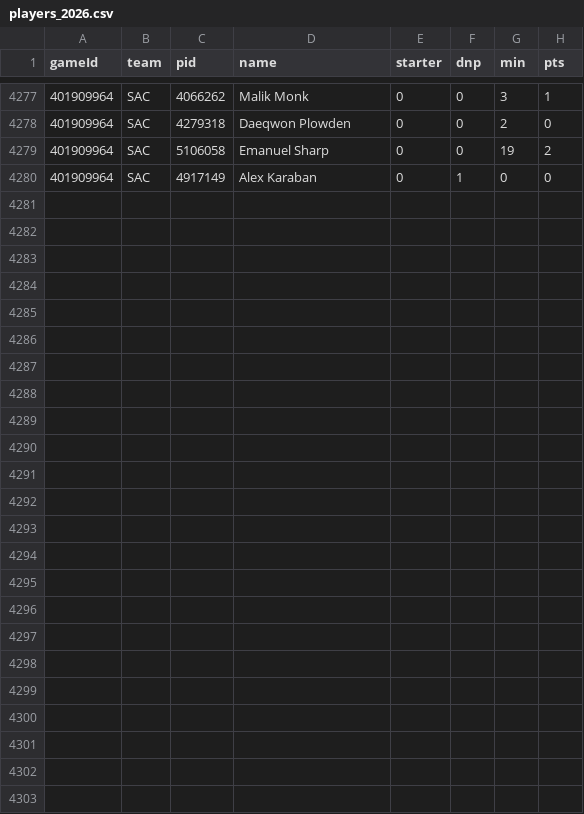
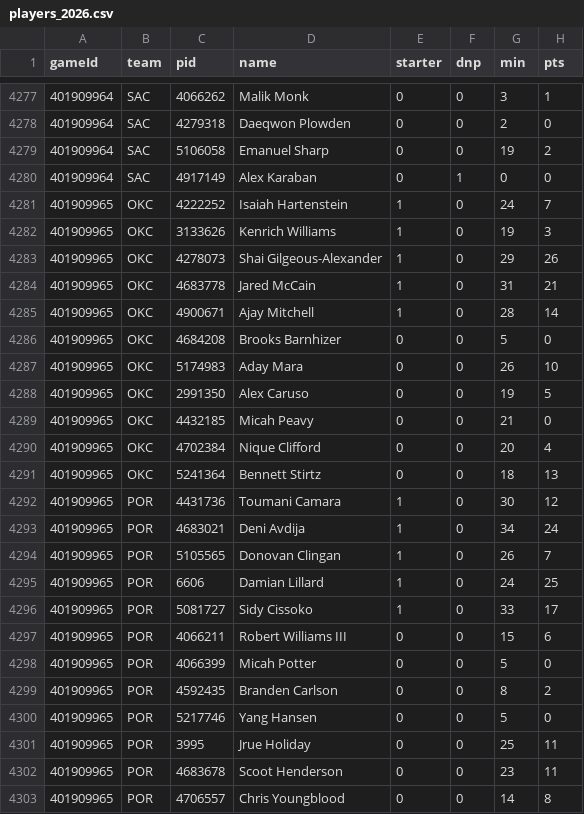
Before and after one commit to Johnbrick123/nba-unders, a CSV file: backtest/data/players_2026.csv, drawn as a sheet; only a part is shown, gaps mark what is left out.

```diff
--- a/backtest/data/players_2026.csv
+++ b/backtest/data/players_2026.csv
@@ -4280 +4280,24 @@ gameId,team,pid,name,starter,dnp,min,pts
 401909964,SAC,4917149,Alex Karaban,0,1,0,0
+401909965,OKC,4222252,Isaiah Hartenstein,1,0,24,7
+401909965,OKC,3133626,Kenrich Williams,1,0,19,3
+401909965,OKC,4278073,Shai Gilgeous-Alexander,1,0,29,26
+401909965,OKC,4683778,Jared McCain,1,0,31,21
+401909965,OKC,4900671,Ajay Mitchell,1,0,28,14
+401909965,OKC,4684208,Brooks Barnhizer,0,0,5,0
+401909965,OKC,5174983,Aday Mara,0,0,26,10
+401909965,OKC,2991350,Alex Caruso,0,0,19,5
+401909965,OKC,4432185,Micah Peavy,0,0,21,0
+401909965,OKC,4702384,Nique Clifford,0,0,20,4
+401909965,OKC,5241364,Bennett Stirtz,0,0,18,13
+401909965,POR,4431736,Toumani Camara,1,0,30,12
+401909965,POR,4683021,Deni Avdija,1,0,34,24
+401909965,POR,5105565,Donovan Clingan,1,0,26,7
+401909965,POR,6606,Damian Lillard,1,0,24,25
+401909965,POR,5081727,Sidy Cissoko,1,0,33,17
+401909965,POR,4066211,Robert Williams III,0,0,15,6
+401909965,POR,4066399,Micah Potter,0,0,5,0
+401909965,POR,4592435,Branden Carlson,0,0,8,2
+401909965,POR,5217746,Yang Hansen,0,0,5,0
+401909965,POR,3995,Jrue Holiday,0,0,25,11
+401909965,POR,4683678,Scoot Henderson,0,0,23,11
+401909965,POR,4706557,Chris Youngblood,0,0,14,8
```
Also changed, not shown: backtest/data/games_2026.csv, monitor/log_2026-27.csv, 4 other files.
